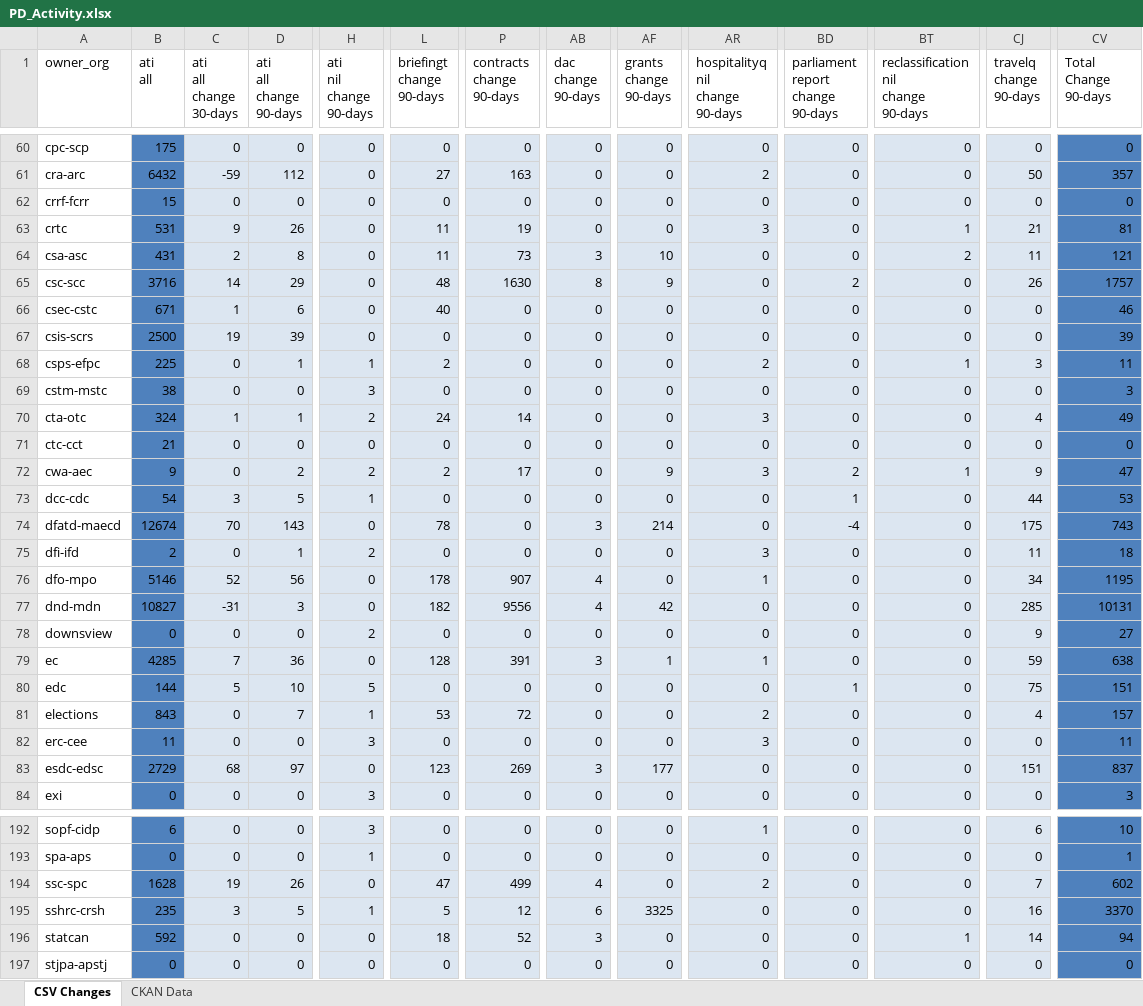
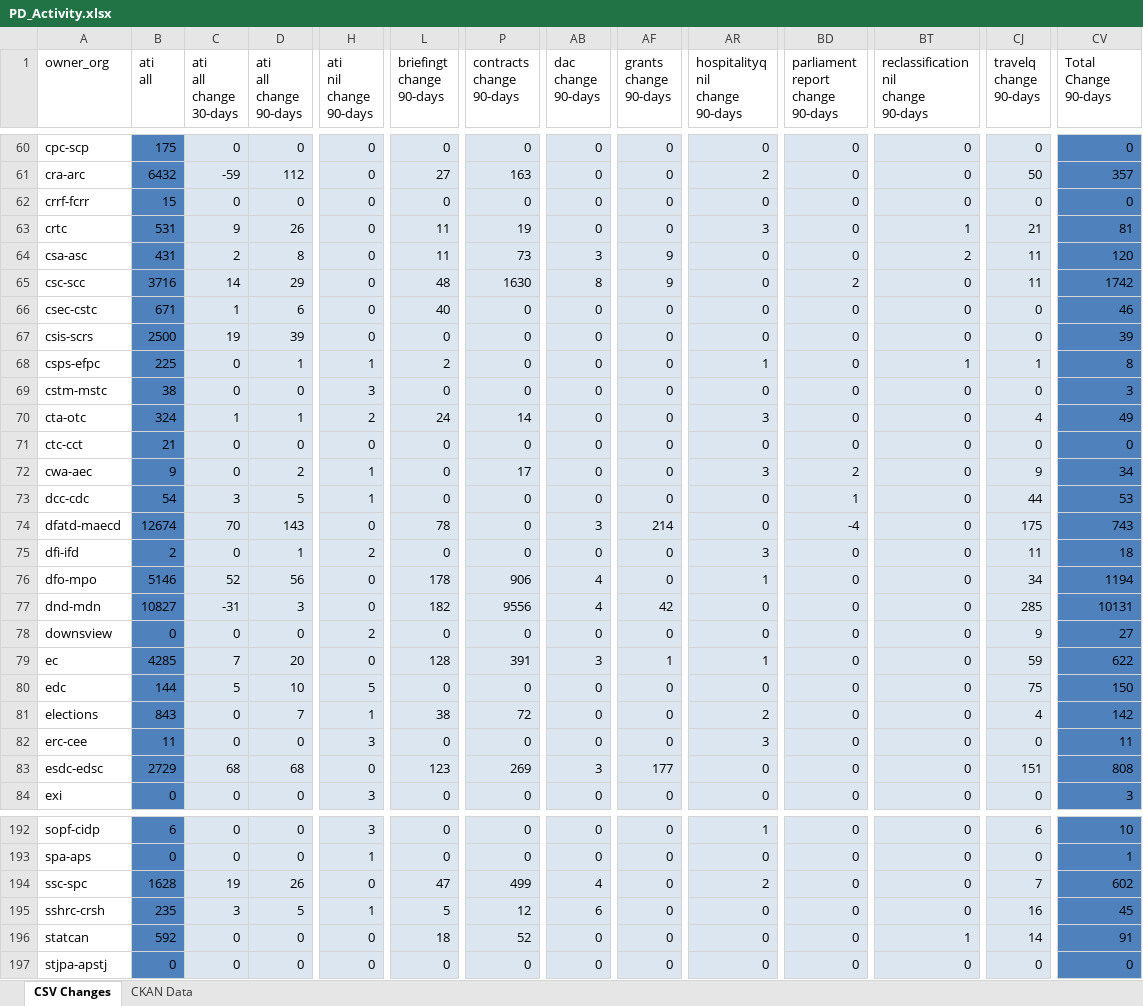
Before and after one commit to PatLittle/analytics-corporate-reporting, an Excel workbook: PD_CHANGES_RPT/PD_Activity.xlsx, sheet CSV Changes, drawn as a sheet; only a part is shown, gaps mark what is left out; values as stored, in another font and other column widths than the file's, no borders; the diff covers the shown part only; the diff names each change by its address in the sheet, - before the commit and + after, or states it on an @@ line.

```diff
--- a/PD_CHANGES_RPT/PD_Activity.xlsx (sheet CSV Changes)
+++ b/PD_CHANGES_RPT/PD_Activity.xlsx (sheet CSV Changes)
-AF64 (grants change 90-days): 10
+AF64 (grants change 90-days): 9
-CV64 (Total Change 90-days): 121
+CV64 (Total Change 90-days): 120
-CJ65 (travelq change 90-days): 26
+CJ65 (travelq change 90-days): 11
-CV65 (Total Change 90-days): 1757
+CV65 (Total Change 90-days): 1742
-AR68 (hospitalityq nil change 90-days): 2
+AR68 (hospitalityq nil change 90-days): 1
-CJ68 (travelq change 90-days): 3
+CJ68 (travelq change 90-days): 1
-CV68 (Total Change 90-days): 11
+CV68 (Total Change 90-days): 8
-H72 (ati nil change 90-days): 2
+H72 (ati nil change 90-days): 1
-L72 (briefingt change 90-days): 2
+L72 (briefingt change 90-days): 0
-AF72 (grants change 90-days): 9
+AF72 (grants change 90-days): 0
-BT72: 1
+BT72: 0
-CV72 (Total Change 90-days): 47
+CV72 (Total Change 90-days): 34
-P76 (contracts change 90-days): 907
+P76 (contracts change 90-days): 906
-CV76 (Total Change 90-days): 1195
+CV76 (Total Change 90-days): 1194
-D79 (ati all change 90-days): 36
+D79 (ati all change 90-days): 20
-CV79 (Total Change 90-days): 638
+CV79 (Total Change 90-days): 622
-BD80 (parliament report change 90-days): 1
+BD80 (parliament report change 90-days): 0
-CV80 (Total Change 90-days): 151
+CV80 (Total Change 90-days): 150
-L81 (briefingt change 90-days): 53
+L81 (briefingt change 90-days): 38
-CV81 (Total Change 90-days): 157
+CV81 (Total Change 90-days): 142
-D83 (ati all change 90-days): 97
+D83 (ati all change 90-days): 68
-CV83 (Total Change 90-days): 837
+CV83 (Total Change 90-days): 808
-AF195 (grants change 90-days): 3325
+AF195 (grants change 90-days): 0
-CV195 (Total Change 90-days): 3370
+CV195 (Total Change 90-days): 45
-AB196 (dac change 90-days): 3
+AB196 (dac change 90-days): 0
-CV196 (Total Change 90-days): 94
+CV196 (Total Change 90-days): 91
```
Also changed, not shown: 18 edited cells elsewhere in this sheet, sheet CKAN Data, 2 other files.
